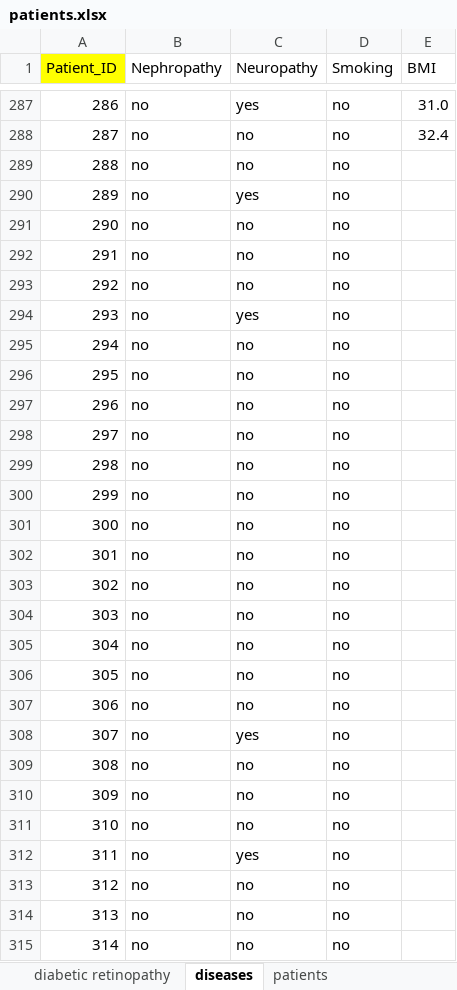
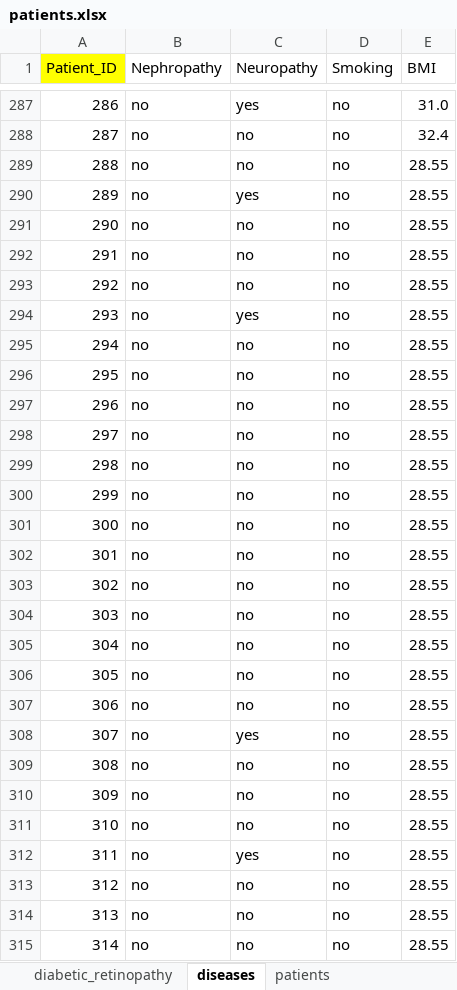
Before and after one commit to ParvinaMirakhmedova/final_course_project, an Excel workbook: source/patients.xlsx, sheet diseases, drawn as a sheet; only a part is shown, gaps mark what is left out; values as stored, in another font and other column widths than the file's, no borders; the diff covers the shown part only; the diff names each change by its address in the sheet, - before the commit and + after, or states it on an @@ line.

```diff
--- a/source/patients.xlsx (sheet diseases)
+++ b/source/patients.xlsx (sheet diseases)
-sheet tab: diabetic retinopathy
+sheet tab: diabetic_retinopathy
-E289:E315 (BMI): (empty)
+E289:E315 (BMI): 28.55
```
Also changed, not shown: 11 hidden or unhidden rows and 87 edited cells elsewhere in this sheet, sheet patients, sheet diabetic_retinopathy, hidden cells, 7 other files.
